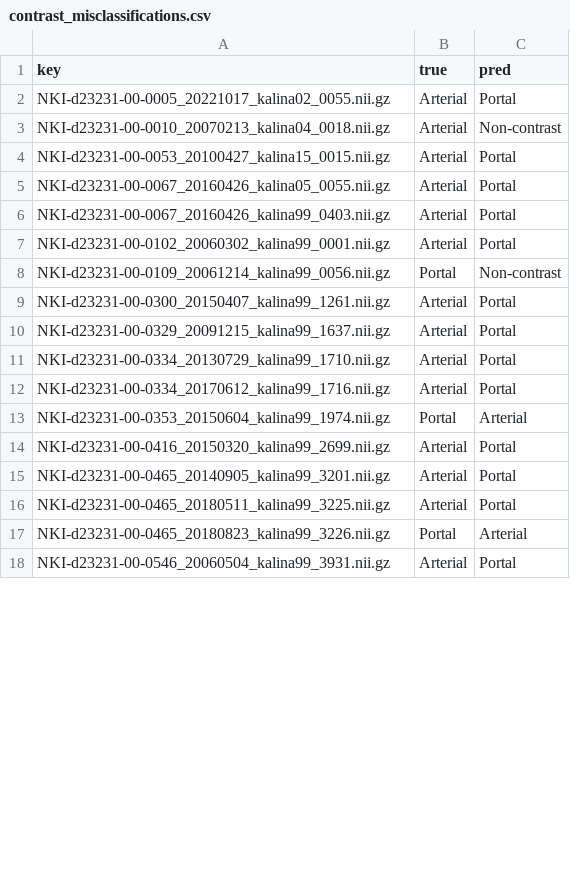
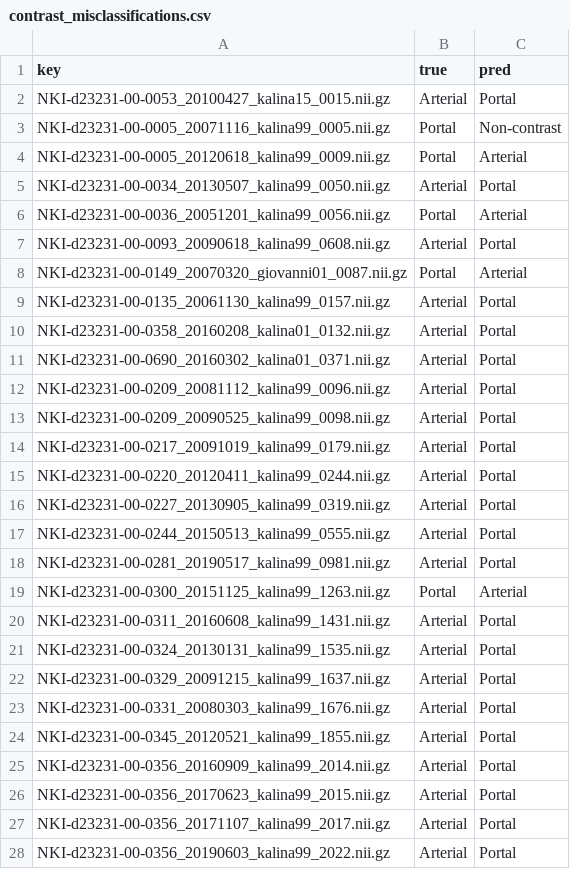
Before and after one commit to ljestaciocerquin/contrast_phase, a CSV file: DeepLClassifiers/Contrast/contrast_misclassifications.csv, drawn as a sheet; only a part is shown; the diff covers the shown part only.

```diff
--- a/DeepLClassifiers/Contrast/contrast_misclassifications.csv
+++ b/DeepLClassifiers/Contrast/contrast_misclassifications.csv
@@ -1,18 +1,28 @@
 key,true,pred
-NKI-d23231-00-0005_20221017_kalina02_0055.nii.gz,Arterial,Portal
-NKI-d23231-00-0010_20070213_kalina04_0018.nii.gz,Arterial,Non-contrast
 NKI-d23231-00-0053_20100427_kalina15_0015.nii.gz,Arterial,Portal
-NKI-d23231-00-0067_20160426_kalina05_0055.nii.gz,Arterial,Portal
-NKI-d23231-00-0067_20160426_kalina99_0403.nii.gz,Arterial,Portal
-NKI-d23231-00-0102_20060302_kalina99_0001.nii.gz,Arterial,Portal
-NKI-d23231-00-0109_20061214_kalina99_0056.nii.gz,Portal,Non-contrast
-NKI-d23231-00-0300_20150407_kalina99_1261.nii.gz,Arterial,Portal
+NKI-d23231-00-0005_20071116_kalina99_0005.nii.gz,Portal,Non-contrast
+NKI-d23231-00-0005_20120618_kalina99_0009.nii.gz,Portal,Arterial
+NKI-d23231-00-0034_20130507_kalina99_0050.nii.gz,Arterial,Portal
+NKI-d23231-00-0036_20051201_kalina99_0056.nii.gz,Portal,Arterial
+NKI-d23231-00-0093_20090618_kalina99_0608.nii.gz,Arterial,Portal
+NKI-d23231-00-0149_20070320_giovanni01_0087.nii.gz,Portal,Arterial
+NKI-d23231-00-0135_20061130_kalina99_0157.nii.gz,Arterial,Portal
+NKI-d23231-00-0358_20160208_kalina01_0132.nii.gz,Arterial,Portal
+NKI-d23231-00-0690_20160302_kalina01_0371.nii.gz,Arterial,Portal
+NKI-d23231-00-0209_20081112_kalina99_0096.nii.gz,Arterial,Portal
+NKI-d23231-00-0209_20090525_kalina99_0098.nii.gz,Arterial,Portal
+NKI-d23231-00-0217_20091019_kalina99_0179.nii.gz,Arterial,Portal
+NKI-d23231-00-0220_20120411_kalina99_0244.nii.gz,Arterial,Portal
+NKI-d23231-00-0227_20130905_kalina99_0319.nii.gz,Arterial,Portal
+NKI-d23231-00-0244_20150513_kalina99_0555.nii.gz,Arterial,Portal
+NKI-d23231-00-0281_20190517_kalina99_0981.nii.gz,Arterial,Portal
+NKI-d23231-00-0300_20151125_kalina99_1263.nii.gz,Portal,Arterial
+NKI-d23231-00-0311_20160608_kalina99_1431.nii.gz,Arterial,Portal
+NKI-d23231-00-0324_20130131_kalina99_1535.nii.gz,Arterial,Portal
 NKI-d23231-00-0329_20091215_kalina99_1637.nii.gz,Arterial,Portal
-NKI-d23231-00-0334_20130729_kalina99_1710.nii.gz,Arterial,Portal
-NKI-d23231-00-0334_20170612_kalina99_1716.nii.gz,Arterial,Portal
-NKI-d23231-00-0353_20150604_kalina99_1974.nii.gz,Portal,Arterial
-NKI-d23231-00-0416_20150320_kalina99_2699.nii.gz,Arterial,Portal
-NKI-d23231-00-0465_20140905_kalina99_3201.nii.gz,Arterial,Portal
-NKI-d23231-00-0465_20180511_kalina99_3225.nii.gz,Arterial,Portal
-NKI-d23231-00-0465_20180823_kalina99_3226.nii.gz,Portal,Arterial
-NKI-d23231-00-0546_20060504_kalina99_3931.nii.gz,Arterial,Portal
+NKI-d23231-00-0331_20080303_kalina99_1676.nii.gz,Arterial,Portal
+NKI-d23231-00-0345_20120521_kalina99_1855.nii.gz,Arterial,Portal
+NKI-d23231-00-0356_20160909_kalina99_2014.nii.gz,Arterial,Portal
+NKI-d23231-00-0356_20170623_kalina99_2015.nii.gz,Arterial,Portal
+NKI-d23231-00-0356_20171107_kalina99_2017.nii.gz,Arterial,Portal
+NKI-d23231-00-0356_20190603_kalina99_2022.nii.gz,Arterial,Portal
```
Also changed, not shown: 7 added rows, 2 removed rows and 13 edited cells elsewhere in this file, DeepLClassifiers/Contrast/phase_misclassifications.csv, 5 other files.
